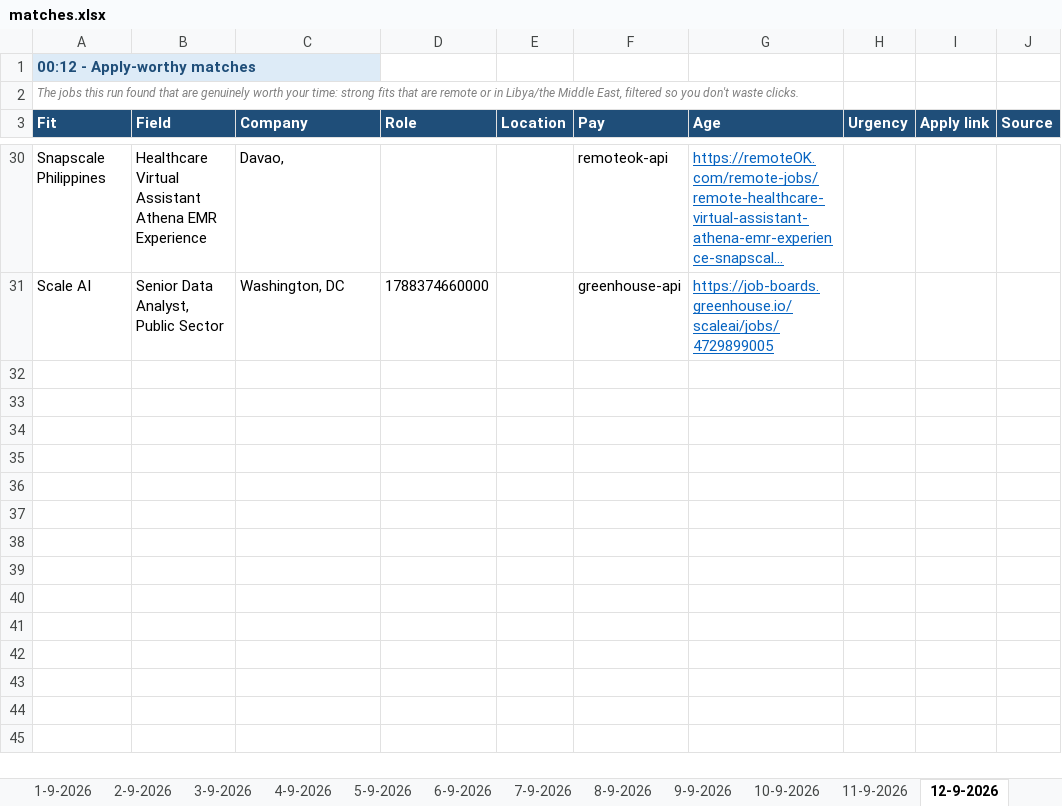
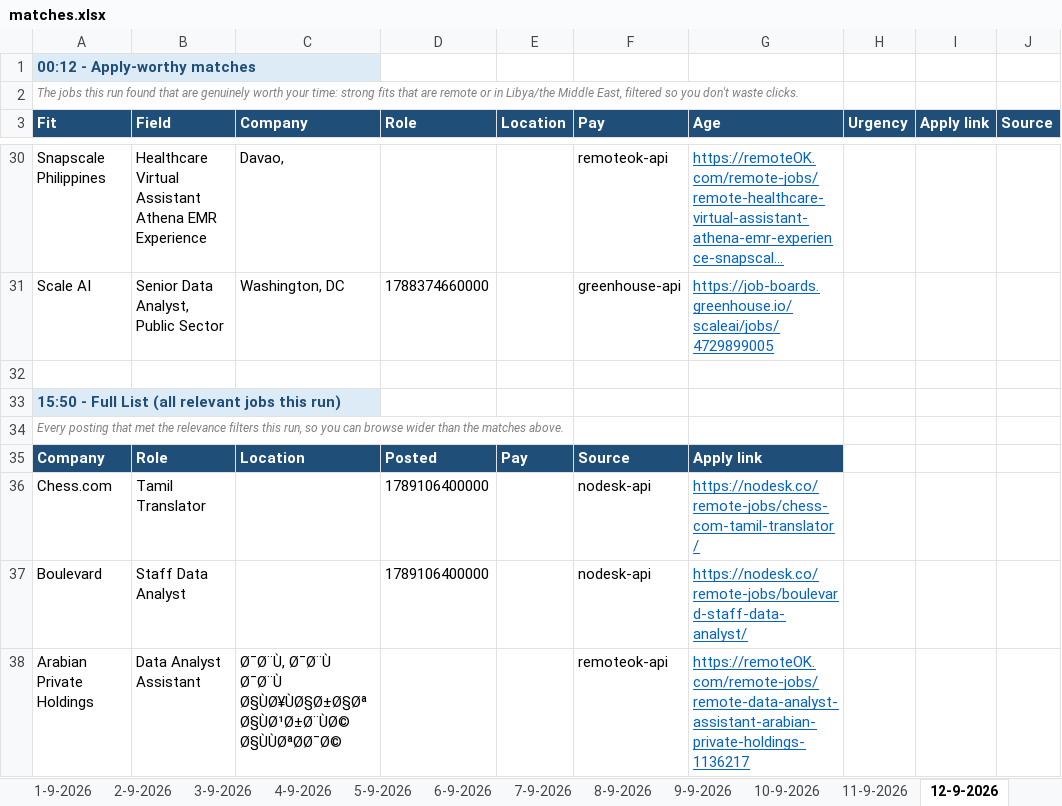
Before and after one commit to waleedba19/career-ops, an Excel workbook: data/matches.xlsx, sheet 12-9-2026, drawn as a sheet; only a part is shown, gaps mark what is left out; long unchanged cells end in …; values as stored, in another font and other column widths than the file's, no borders; the diff covers the shown part only; the diff names each change by its address in the sheet, - before the commit and + after, or states it on an @@ line.

```diff
--- a/data/matches.xlsx (sheet 12-9-2026)
+++ b/data/matches.xlsx (sheet 12-9-2026)
+row 32: (empty)
+row 33: 15:50 - Full List (all relevant jobs this run)
+row 34: Every posting that met the relevance filters this run, so you can browse wider than the matches above.
+row 35: Company | Role | Location | Posted | Pay | Source | Apply link
+row 36: Chess.com | Tamil Translator |  | 1789106400000 |  | nodesk-api | https://nodesk.co/remote-jobs/chess-com-tamil-translator/
+row 37: Boulevard | Staff Data Analyst |  | 1789106400000 |  | nodesk-api | https://nodesk.co/remote-jobs/boulevard-staff-data-analyst/
+row 38: Arabian Private Holdings | Data Analyst Assistant | Ø¯Ø¨Ù, Ø¯Ø¨Ù Ø¯Ø¨Ù Ø§ÙØ¥ÙØ§Ø±Ø§Øª Ø§ÙØ¹Ø±Ø¨ÙØ© Ø§ÙÙØªØØ¯Ø© |  |  | remoteok-api | https://remoteOK.com/remote-jobs/remote-data-analyst-assistant-arabian-private-holdings-1136217
```
Also changed, not shown: 7 added rows elsewhere in this sheet, sheet Scan Stats, 4 other files.
